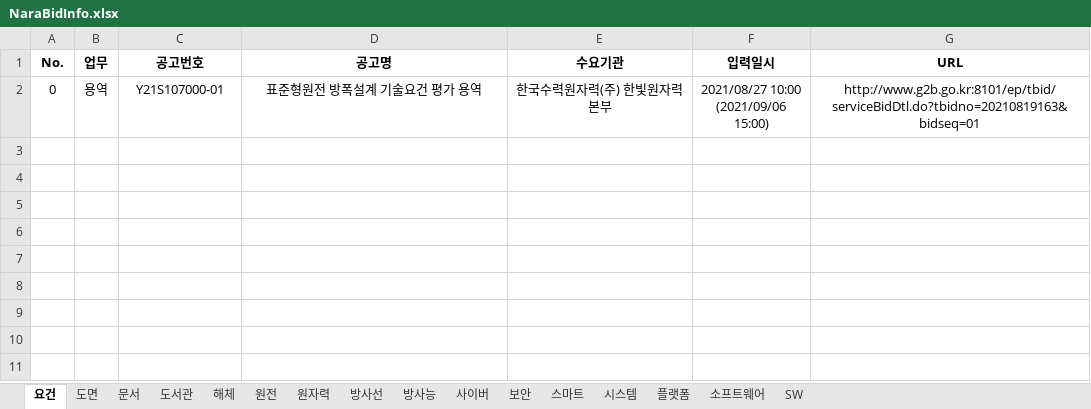
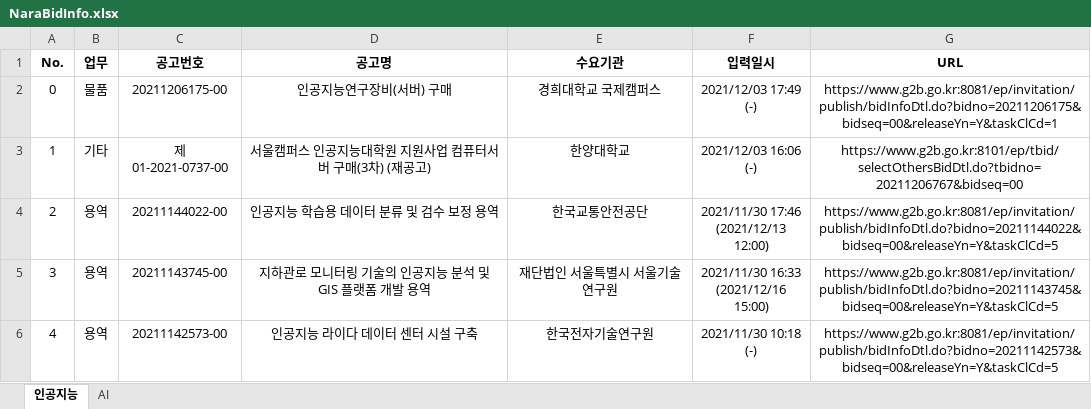
Before and after one commit to JungsupOh/MyBots, an Excel workbook: NaraBidInfo.xlsx, sheet 인공지능, drawn as a sheet; values as stored, in another font and other column widths than the file's, no borders; ↵ is a line break in a cell; the diff names each change by its address in the sheet, - before the commit and + after, or states it on an @@ line.

```diff
--- a/NaraBidInfo.xlsx (sheet 인공지능)
+++ b/NaraBidInfo.xlsx (sheet 인공지능)
-sheet tab: 요건
+sheet tab: 인공지능
-sheet tab: 도면
+sheet tab: AI
-sheet tab: 문서
-sheet tab: 도서관
-sheet tab: 해체
-sheet tab: 원전
-sheet tab: 원자력
-sheet tab: 방사선
-sheet tab: 방사능
-sheet tab: 사이버
-sheet tab: 보안
-sheet tab: 스마트
-sheet tab: 시스템
-sheet tab: 플랫폼
-sheet tab: 소프트웨어
-sheet tab: SW
-B2 (업무): 용역
+B2 (업무): 물품
-C2 (공고번호): Y21S107000-01
+C2 (공고번호): 20211206175-00
-D2 (공고명): 표준형원전 방폭설계 기술요건 평가 용역
+D2 (공고명): 인공지능연구장비(서버) 구매
-E2 (수요기관): 한국수력원자력(주) 한빛원자력본부
+E2 (수요기관): 경희대학교 국제캠퍼스
-F2 (입력일시): 2021/08/27 10:00 ↵ (2021/09/06 15:00)
+F2 (입력일시): 2021/12/03 17:49 ↵ (-)
-G2 (URL): http://www.g2b.go.kr:8101/ep/tbid/serviceBidDtl.do?tbidno=20210819163&bidseq=01
+G2 (URL): https://www.g2b.go.kr:8081/ep/invitation/publish/bidInfoDtl.do?bidno=20211206175&bidseq=00&releaseYn=Y&taskClCd=1
+row 3: 1 | 기타 | 제01-2021-0737-00 | 서울캠퍼스 인공지능대학원 지원사업 컴퓨터서버 구매(3차) (재공고) | 한양대학교 | 2021/12/03 16:06 ↵ (-) | https://www.g2b.go.kr:8101/ep/tbid/selectOthersBidDtl.do?tbidno=20211206767&bidseq=00
+row 4: 2 | 용역 | 20211144022-00 | 인공지능 학습용 데이터 분류 및 검수 보정 용역 | 한국교통안전공단 | 2021/11/30 17:46 ↵ (2021/12/13 12:00) | https://www.g2b.go.kr:8081/ep/invitation/publish/bidInfoDtl.do?bidno=20211144022&bidseq=00&releaseYn=Y&taskClCd=5
+row 5: 3 | 용역 | 20211143745-00 | 지하관로 모니터링 기술의 인공지능 분석 및 GIS 플랫폼 개발 용역 | 재단법인 서울특별시 서울기술연구원 | 2021/11/30 16:33 ↵ (2021/12/16 15:00) | https://www.g2b.go.kr:8081/ep/invitation/publish/bidInfoDtl.do?bidno=20211143745&bidseq=00&releaseYn=Y&taskClCd=5
+row 6: 4 | 용역 | 20211142573-00 | 인공지능 라이다 데이터 센터 시설 구축 | 한국전자기술연구원 | 2021/11/30 10:18 ↵ (-) | https://www.g2b.go.kr:8081/ep/invitation/publish/bidInfoDtl.do?bidno=20211142573&bidseq=00&releaseYn=Y&taskClCd=5
```
Also changed, not shown: sheet AI, ALIO_BidInfo.xlsx, Biz_Info.xlsx, 8 other files.
